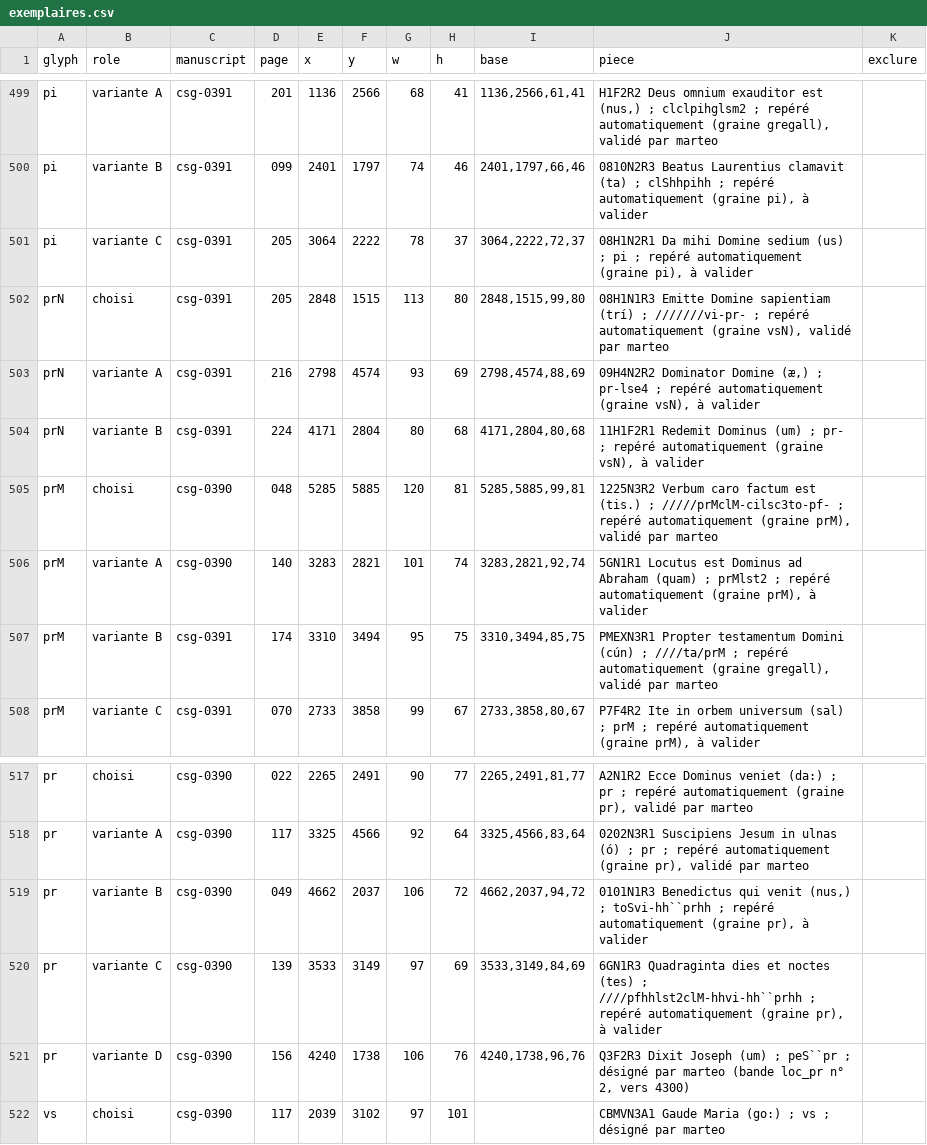
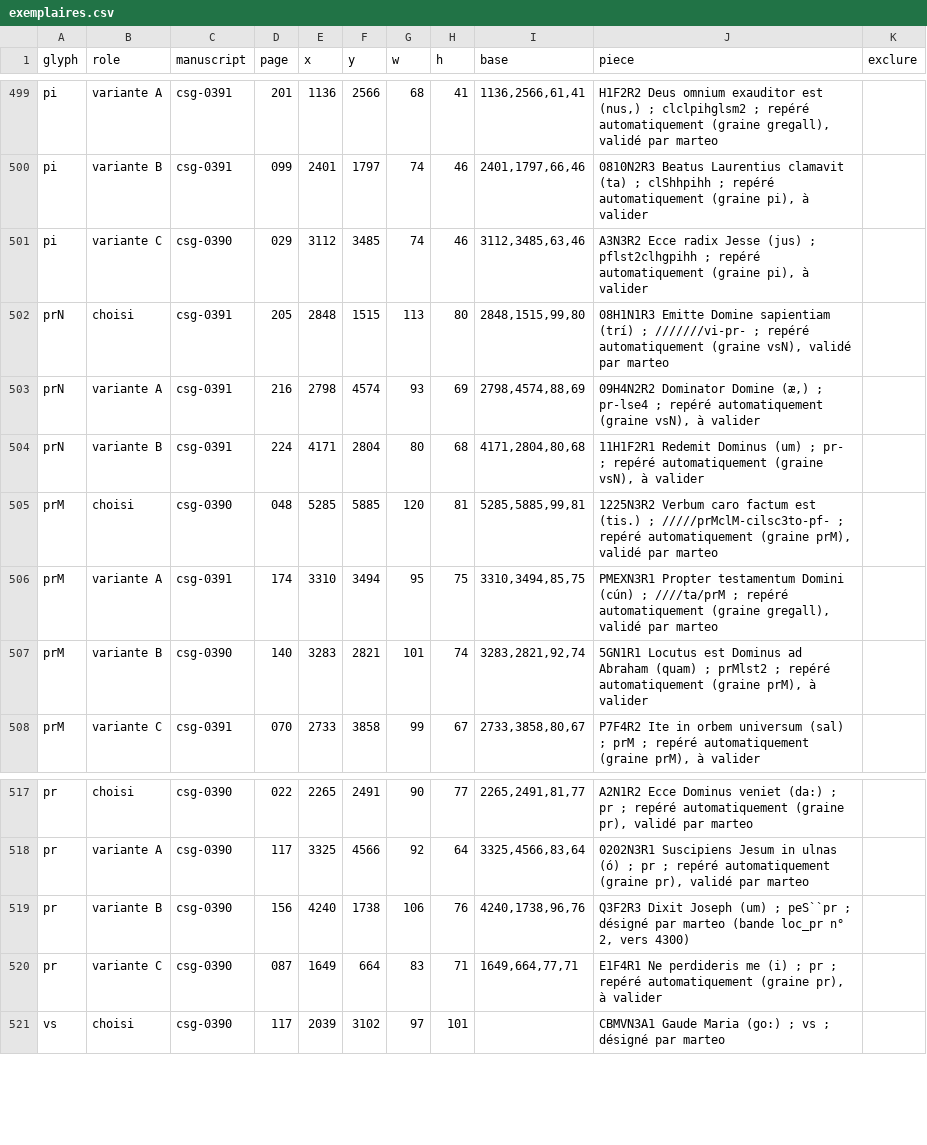
Before and after one commit to Nocturnale-Romanum/tooling, a CSV file: .claude/skills/grehartker/sources/exemplaires.csv, drawn as a sheet; only a part is shown, gaps mark what is left out.

```diff
--- a/.claude/skills/grehartker/sources/exemplaires.csv
+++ b/.claude/skills/grehartker/sources/exemplaires.csv
@@ -500,3 +500,3 @@ pi,variante A,csg-0391,201,1136,2566,68,41,"1136,2566,61,41","H1F2R2 Deus omnium
 pi,variante B,csg-0391,099,2401,1797,74,46,"2401,1797,66,46","0810N2R3 Beatus Laurentius clamavit (ta) ; clShhpihh ; repéré automatiquement (graine pi), à valider",
-pi,variante C,csg-0391,205,3064,2222,78,37,"3064,2222,72,37","08H1N2R1 Da mihi Domine sedium (us) ; pi ; repéré automatiquement (graine pi), à valider",
+pi,variante C,csg-0390,029,3112,3485,74,46,"3112,3485,63,46","A3N3R2 Ecce radix Jesse (jus) ; pflst2clhgpihh ; repéré automatiquement (graine pi), à valider",
 prN,choisi,csg-0391,205,2848,1515,113,80,"2848,1515,99,80","08H1N1R3 Emitte Domine sapientiam (trí) ; ///////vi-pr- ; repéré automatiquement (graine vsN), validé par marteo",
@@ -505,4 +505,4 @@ prN,variante B,csg-0391,224,4171,2804,80,68,"4171,2804,80,68","11H1F2R1 Redemit
 prM,choisi,csg-0390,048,5285,5885,120,81,"5285,5885,99,81","1225N3R2 Verbum caro factum est (tis.) ; /////prMclM-cilsc3to-pf- ; repéré automatiquement (graine prM), validé par marteo",
-prM,variante A,csg-0390,140,3283,2821,101,74,"3283,2821,92,74","5GN1R1 Locutus est Dominus ad Abraham (quam) ; prMlst2 ; repéré automatiquement (graine prM), à valider",
-prM,variante B,csg-0391,174,3310,3494,95,75,"3310,3494,85,75","PMEXN3R1 Propter testamentum Domini (cún) ; ////ta/prM ; repéré automatiquement (graine gregall), validé par marteo",
+prM,variante A,csg-0391,174,3310,3494,95,75,"3310,3494,85,75","PMEXN3R1 Propter testamentum Domini (cún) ; ////ta/prM ; repéré automatiquement (graine gregall), validé par marteo",
+prM,variante B,csg-0390,140,3283,2821,101,74,"3283,2821,92,74","5GN1R1 Locutus est Dominus ad Abraham (quam) ; prMlst2 ; repéré automatiquement (graine prM), à valider",
 prM,variante C,csg-0391,070,2733,3858,99,67,"2733,3858,80,67","P7F4R2 Ite in orbem universum (sal) ; prM ; repéré automatiquement (graine prM), à valider",
@@ -518,5 +518,4 @@ pr,choisi,csg-0390,022,2265,2491,90,77,"2265,2491,81,77","A2N1R2 Ecce Dominus ve
 pr,variante A,csg-0390,117,3325,4566,92,64,"3325,4566,83,64","0202N3R1 Suscipiens Jesum in ulnas (ó) ; pr ; repéré automatiquement (graine pr), validé par marteo",
-pr,variante B,csg-0390,049,4662,2037,106,72,"4662,2037,94,72","0101N1R3 Benedictus qui venit (nus,) ; toSvi-hh``prhh ; repéré automatiquement (graine pr), à valider",
-pr,variante C,csg-0390,139,3533,3149,97,69,"3533,3149,84,69","6GN1R3 Quadraginta dies et noctes (tes) ; ////pfhhlst2clM-hhvi-hh``prhh ; repéré automatiquement (graine pr), à valider",
-pr,variante D,csg-0390,156,4240,1738,106,76,"4240,1738,96,76","Q3F2R3 Dixit Joseph (um) ; peS``pr ; désigné par marteo (bande loc_pr n° 2, vers 4300)",
+pr,variante B,csg-0390,156,4240,1738,106,76,"4240,1738,96,76","Q3F2R3 Dixit Joseph (um) ; peS``pr ; désigné par marteo (bande loc_pr n° 2, vers 4300)",
+pr,variante C,csg-0390,087,1649,664,83,71,"1649,664,77,71","E1F4R1 Ne perdideris me (i) ; pr ; repéré automatiquement (graine pr), à valider",
 vs,choisi,csg-0390,117,2039,3102,97,101,,CBMVN3A1 Gaude Maria (go:) ; vs ; désigné par marteo,
```
